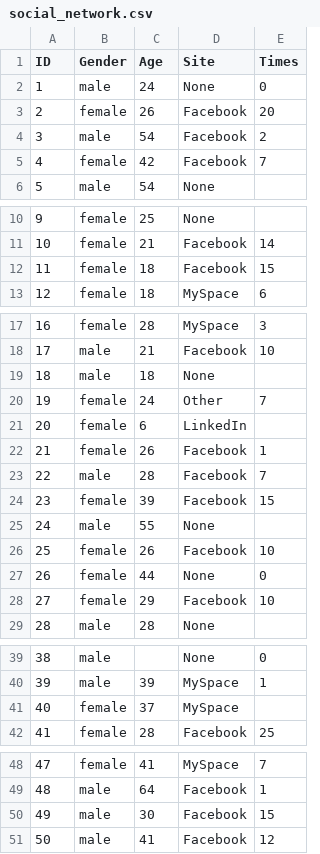
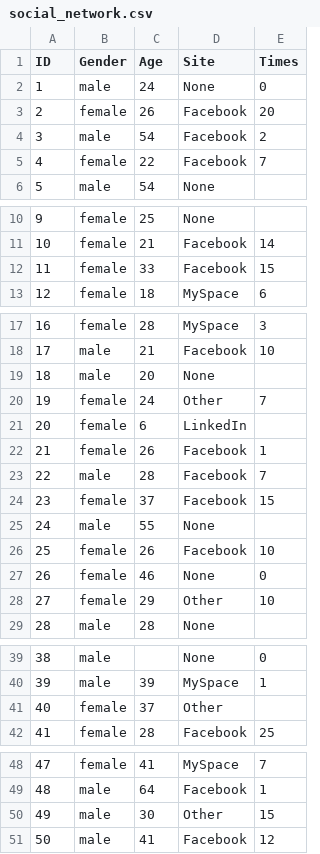
Before and after one commit to adel17172737/Adil12, a CSV file: social_network.csv, drawn as a sheet; only a part is shown, gaps mark what is left out.

Commit message:
Add files via upload

```diff
--- a/social_network.csv
+++ b/social_network.csv
@@ -4,3 +4,3 @@
 3,male,54,Facebook,2
-4,female,42,Facebook,7
+4,female,22,Facebook,7
 5,male,54,None,
@@ -11,3 +11,3 @@
 10,female,21,Facebook,14
-11,female,18,Facebook,15
+11,female,33,Facebook,15
 12,female,18,MySpace,6
@@ -18,3 +18,3 @@
 17,male,21,Facebook,10
-18,male,18,None,
+18,male,20,None,
 19,female,24,Other,7
@@ -23,7 +23,7 @@
 22,male,28,Facebook,7
-23,female,39,Facebook,15
+23,female,37,Facebook,15
 24,male,55,None,
 25,female,26,Facebook,10
-26,female,44,None,0
-27,female,29,Facebook,10
+26,female,46,None,0
+27,female,29,Other,10
 28,male,28,None,
@@ -40,3 +40,3 @@
 39,male,39,MySpace,1
-40,female,37,MySpace,
+40,female,37,Other,
 41,female,28,Facebook,25
@@ -49,3 +49,3 @@
 48,male,64,Facebook,1
-49,male,30,Facebook,15
+49,male,30,Other,15
 50,male,41,Facebook,12
```
